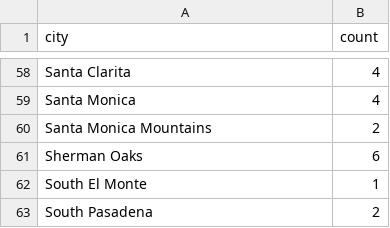
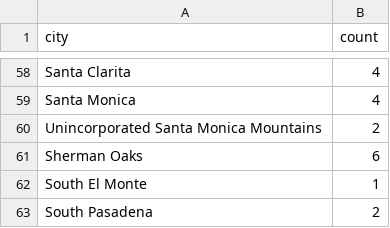
Before and after one commit to tripathi/covid_la, a CSV file: data/covid_0320.csv, drawn as a sheet; only a part is shown, gaps mark what is left out.

Commit message:
Fixing Unincoporated Santa Monica Mountains

```diff
--- a/data/covid_0320.csv
+++ b/data/covid_0320.csv
@@ -59,3 +59,3 @@ Santa Clarita,4
 Santa Monica,4
-Santa Monica Mountains,2
+Unincorporated Santa Monica Mountains,2
 Sherman Oaks,6
```
Also changed, not shown: data/covid_0323.csv, data/covid_0324.csv, 8 other files.
